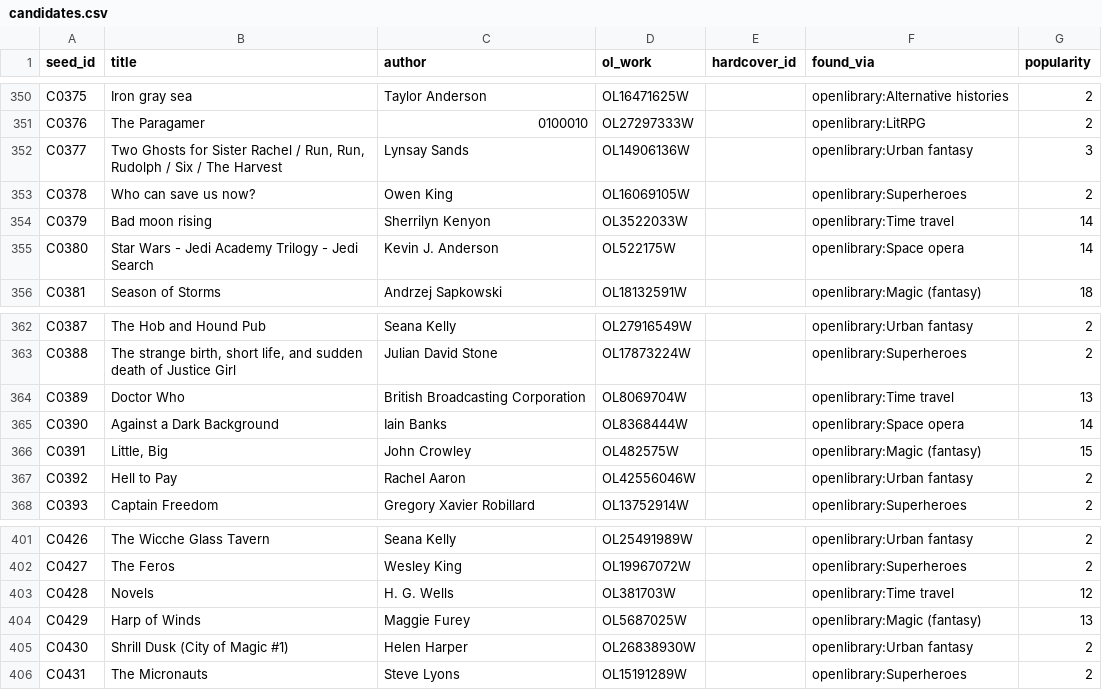
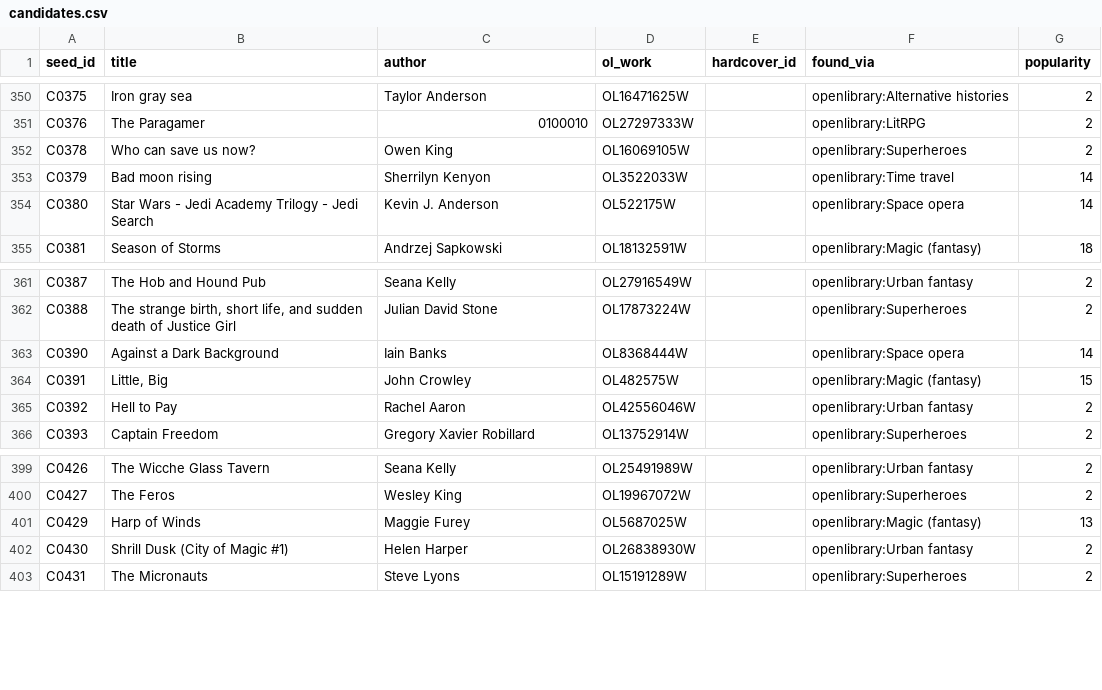
Before and after one commit to madman55/Tropefinder, a CSV file: data/candidates.csv, drawn as a sheet; only a part is shown, gaps mark what is left out; the diff names each change by its address in the sheet, - before the commit and + after, or states it on an @@ line.

```diff
--- a/data/candidates.csv
+++ b/data/candidates.csv
-row 352: C0377 | Two Ghosts for Sister Rachel / Run, Run, Rudolph / Six / The Harvest | Lynsay Sands | OL14906136W |  | openlibrary:Urban fantasy | 3
-row 364: C0389 | Doctor Who | British Broadcasting Corporation | OL8069704W |  | openlibrary:Time travel | 13
-row 403: C0428 | Novels | H. G. Wells | OL381703W |  | openlibrary:Time travel | 12
```
Also changed, not shown: 2 other files.
